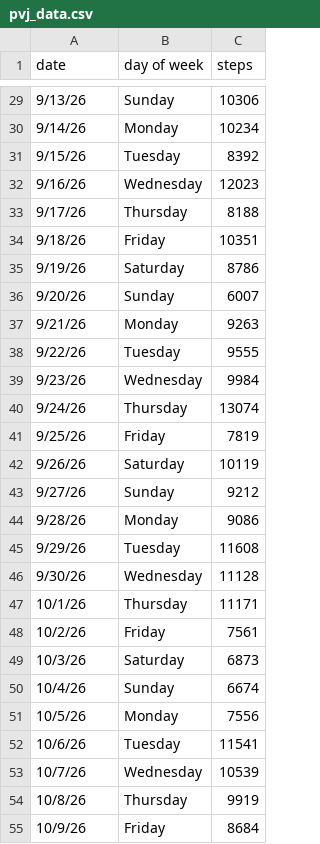
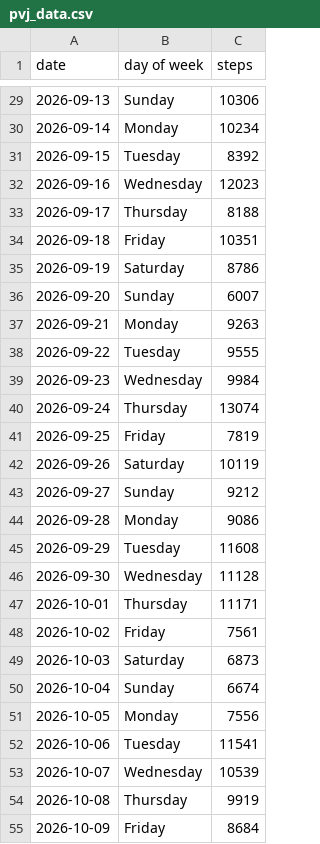
Before and after one commit to mac-ds112-f26/ds112-portfolio-ledmonso, a CSV file: pvj/pvj_data.csv, drawn as a sheet; only a part is shown, gaps mark what is left out; the diff covers the shown part only.

```diff
--- a/pvj/pvj_data.csv
+++ b/pvj/pvj_data.csv
@@ -29,27 +29,27 @@
-"9/13/26","Sunday","10306"
-"9/14/26","Monday","10234"
-"9/15/26","Tuesday","8392"
-"9/16/26","Wednesday","12023"
-"9/17/26","Thursday","8188"
-"9/18/26","Friday","10351"
-"9/19/26","Saturday","8786"
-"9/20/26","Sunday","6007"
-"9/21/26","Monday","9263"
-"9/22/26","Tuesday","9555"
-"9/23/26","Wednesday","9984"
-"9/24/26","Thursday","13074"
-"9/25/26","Friday","7819"
-"9/26/26","Saturday","10119"
-"9/27/26","Sunday","9212"
-"9/28/26","Monday","9086"
-"9/29/26","Tuesday","11608"
-"9/30/26","Wednesday","11128"
-"10/1/26","Thursday","11171"
-"10/2/26","Friday","7561"
-"10/3/26","Saturday","6873"
-"10/4/26","Sunday","6674"
-"10/5/26","Monday","7556"
-"10/6/26","Tuesday","11541"
-"10/7/26","Wednesday","10539"
-"10/8/26","Thursday","9919"
-"10/9/26","Friday","8684"
+"2026-09-13","Sunday","10306"
+"2026-09-14","Monday","10234"
+"2026-09-15","Tuesday","8392"
+"2026-09-16","Wednesday","12023"
+"2026-09-17","Thursday","8188"
+"2026-09-18","Friday","10351"
+"2026-09-19","Saturday","8786"
+"2026-09-20","Sunday","6007"
+"2026-09-21","Monday","9263"
+"2026-09-22","Tuesday","9555"
+"2026-09-23","Wednesday","9984"
+"2026-09-24","Thursday","13074"
+"2026-09-25","Friday","7819"
+"2026-09-26","Saturday","10119"
+"2026-09-27","Sunday","9212"
+"2026-09-28","Monday","9086"
+"2026-09-29","Tuesday","11608"
+"2026-09-30","Wednesday","11128"
+"2026-10-01","Thursday","11171"
+"2026-10-02","Friday","7561"
+"2026-10-03","Saturday","6873"
+"2026-10-04","Sunday","6674"
+"2026-10-05","Monday","7556"
+"2026-10-06","Tuesday","11541"
+"2026-10-07","Wednesday","10539"
+"2026-10-08","Thursday","9919"
+"2026-10-09","Friday","8684"
```
Also changed, not shown: 45 edited cells elsewhere in this file.
